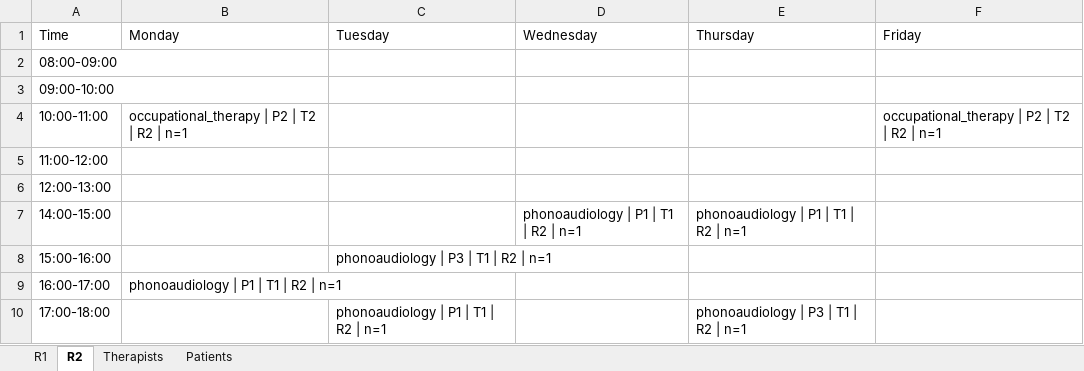
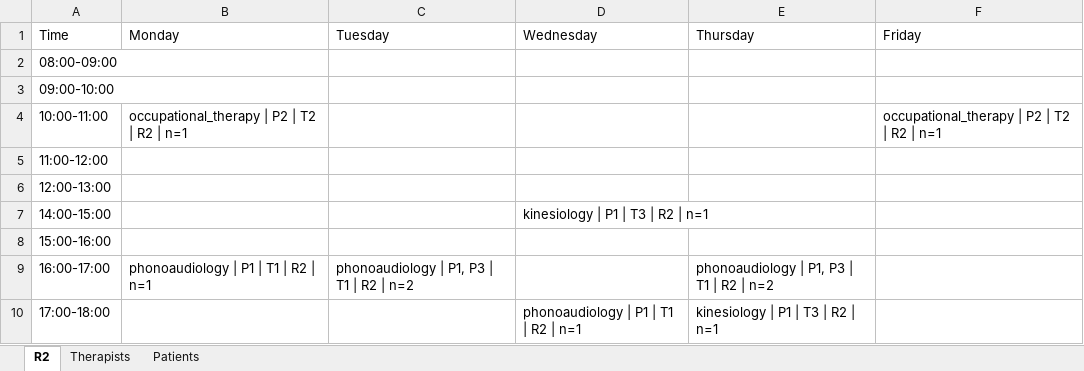
Before and after one commit to jmpena-aaisa/exceptionales-therapy-scheduler, an Excel workbook: output/schedule.xlsx, sheet R2, drawn as a sheet; values as stored, in another font and other column widths than the file's, no borders; the diff names each change by its address in the sheet, - before the commit and + after, or states it on an @@ line.

```diff
--- a/output/schedule.xlsx (sheet R2)
+++ b/output/schedule.xlsx (sheet R2)
-sheet tab: R1
-D7 (Wednesday): phonoaudiology | P1 | T1 | R2 | n=1
+D7 (Wednesday): kinesiology | P1 | T3 | R2 | n=1
-E7 (Thursday): phonoaudiology | P1 | T1 | R2 | n=1
+E7 (Thursday): (empty)
-C8 (Tuesday): phonoaudiology | P3 | T1 | R2 | n=1
+C8 (Tuesday): (empty)
-C9 (Tuesday): (empty)
+C9 (Tuesday): phonoaudiology | P1, P3 | T1 | R2 | n=2
-E9 (Thursday): (empty)
+E9 (Thursday): phonoaudiology | P1, P3 | T1 | R2 | n=2
-C10 (Tuesday): phonoaudiology | P1 | T1 | R2 | n=1
+C10 (Tuesday): (empty)
-D10 (Wednesday): (empty)
+D10 (Wednesday): phonoaudiology | P1 | T1 | R2 | n=1
-E10 (Thursday): phonoaudiology | P3 | T1 | R2 | n=1
+E10 (Thursday): kinesiology | P1 | T3 | R2 | n=1
```
Also changed, not shown: sheet Therapists, sheet Patients, 5 other files.
